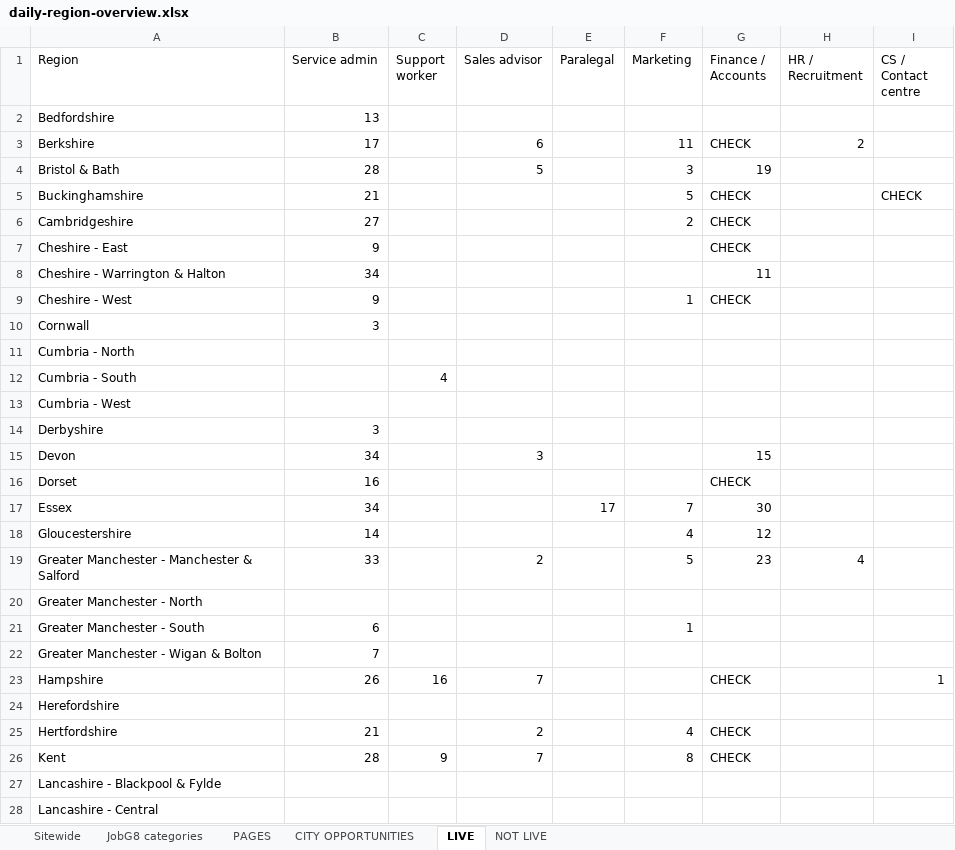
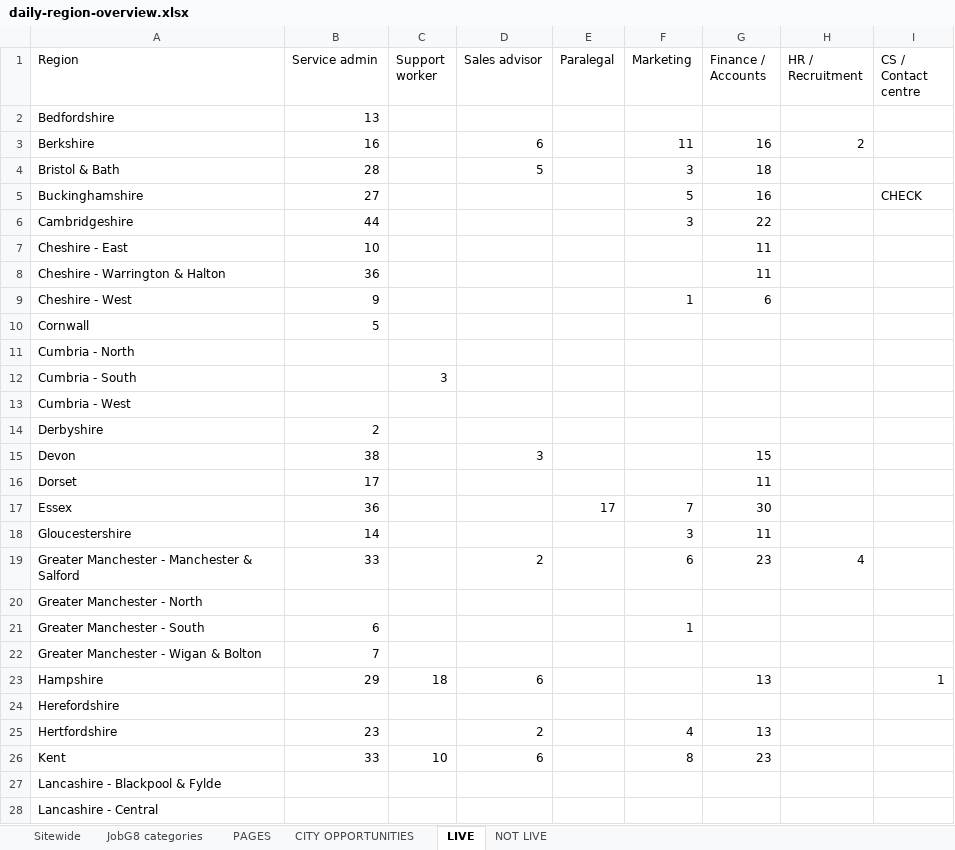
Before and after one commit to Jopa10/ontapjobsearch.com, an Excel workbook: pipeline/reports-daily/daily-region-overview.xlsx, sheet LIVE, drawn as a sheet; only a part is shown; values as stored, in another font and other column widths than the file's, no cell formats; the diff covers the shown part only; the diff names each change by its address in the sheet, - before the commit and + after, or states it on an @@ line.

```diff
--- a/pipeline/reports-daily/daily-region-overview.xlsx (sheet LIVE)
+++ b/pipeline/reports-daily/daily-region-overview.xlsx (sheet LIVE)
-B3 (Service admin): 17
+B3 (Service admin): 16
-G3 (Finance / Accounts): CHECK
+G3 (Finance / Accounts): 16
-G4 (Finance / Accounts): 19
+G4 (Finance / Accounts): 18
-B5 (Service admin): 21
+B5 (Service admin): 27
-G5 (Finance / Accounts): CHECK
+G5 (Finance / Accounts): 16
-B6 (Service admin): 27
+B6 (Service admin): 44
-F6 (Marketing): 2
+F6 (Marketing): 3
-G6 (Finance / Accounts): CHECK
+G6 (Finance / Accounts): 22
-B7 (Service admin): 9
+B7 (Service admin): 10
-G7 (Finance / Accounts): CHECK
+G7 (Finance / Accounts): 11
-B8 (Service admin): 34
+B8 (Service admin): 36
-G9 (Finance / Accounts): CHECK
+G9 (Finance / Accounts): 6
-B10 (Service admin): 3
+B10 (Service admin): 5
-C12 (Support worker): 4
+C12 (Support worker): 3
-B14 (Service admin): 3
+B14 (Service admin): 2
-B15 (Service admin): 34
+B15 (Service admin): 38
-B16 (Service admin): 16
+B16 (Service admin): 17
-G16 (Finance / Accounts): CHECK
+G16 (Finance / Accounts): 11
-B17 (Service admin): 34
+B17 (Service admin): 36
-F18 (Marketing): 4
+F18 (Marketing): 3
-G18 (Finance / Accounts): 12
+G18 (Finance / Accounts): 11
-F19 (Marketing): 5
+F19 (Marketing): 6
-B23 (Service admin): 26
+B23 (Service admin): 29
-C23 (Support worker): 16
+C23 (Support worker): 18
-D23 (Sales advisor): 7
+D23 (Sales advisor): 6
-G23 (Finance / Accounts): CHECK
+G23 (Finance / Accounts): 13
-B25 (Service admin): 21
+B25 (Service admin): 23
-G25 (Finance / Accounts): CHECK
+G25 (Finance / Accounts): 13
-B26 (Service admin): 28
+B26 (Service admin): 33
-C26 (Support worker): 9
+C26 (Support worker): 10
-D26 (Sales advisor): 7
+D26 (Sales advisor): 6
-G26 (Finance / Accounts): CHECK
+G26 (Finance / Accounts): 23
```
Also changed, not shown: 56 edited cells elsewhere in this sheet, sheet CITY OPPORTUNITIES, sheet PAGES, sheet JobG8 categories, sheet Sitewide, cell formats, 1 other file.
